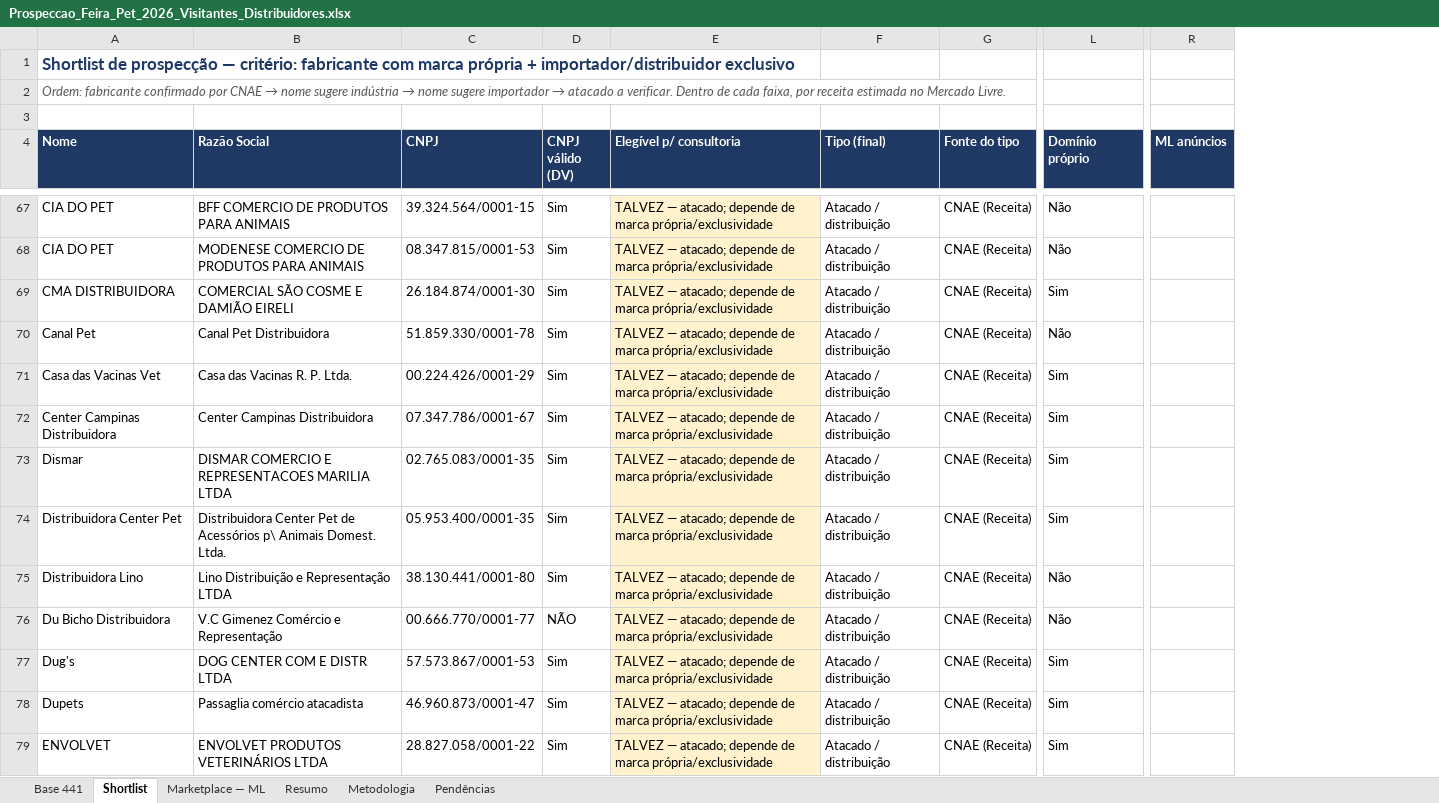
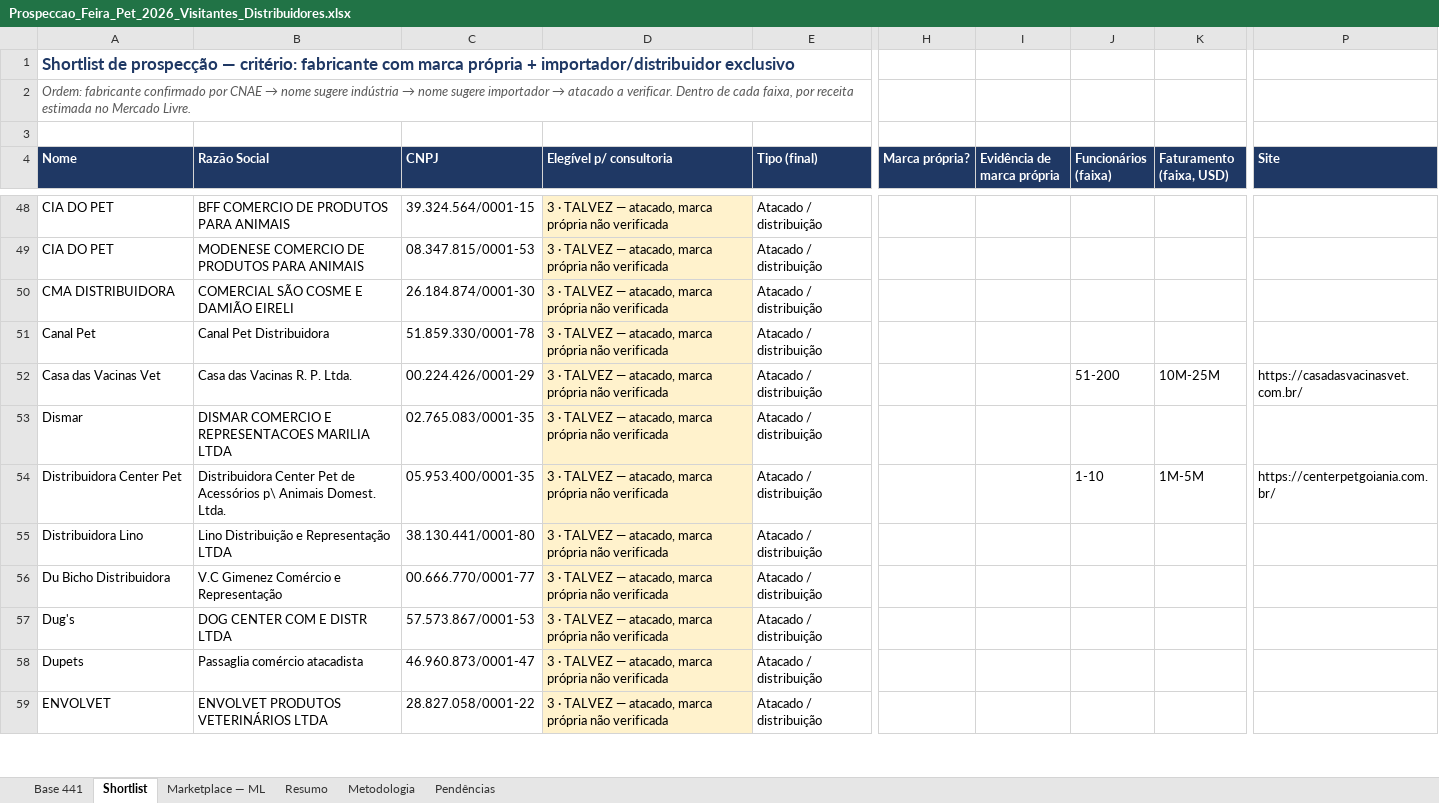
Before and after one commit to bkerber018/claude, an Excel workbook: Prospeccao_Feira_Pet_2026_Visitantes_Distribuidores.xlsx, sheet Shortlist, drawn as a sheet; only a part is shown, gaps mark what is left out; values as stored, in another font and other column widths than the file's, no borders; removed rows and columns are numbered as before the commit, all else as after; rows hold the shown columns only; the diff covers the shown part only; the diff names each change by its address in the sheet, - before the commit and + after, or states it on an @@ line.

```diff
--- a/Prospeccao_Feira_Pet_2026_Visitantes_Distribuidores.xlsx (sheet Shortlist)
+++ b/Prospeccao_Feira_Pet_2026_Visitantes_Distribuidores.xlsx (sheet Shortlist)
-column D (CNPJ válido (DV)), rows 67-71: all Sim; rows 73-79: Sim | Sim | Sim | NÃO | Sim | Sim | Sim
-column G (Fonte do tipo), rows 67-71: all CNAE (Receita); rows 73-79: all CNAE (Receita)
+column H (Marca própria?), empty
+column I (Evidência de marca própria), empty
+column J (Funcionários (faixa)), rows 52-54: 51-200 |  | 1-10
+column K (Faturamento (faixa, USD)), rows 52-54: 10M-25M |  | 1M-5M
-column L (Domínio próprio), rows 67-71: Não | Não | Sim | Não | Sim; rows 73-79: Sim | Sim | Não | Não | Sim | Sim | Sim
+column P (Site), rows 52-54: https://casadasvacinasvet.com.br/ |  | https://centerpetgoiania.com.br/
-column R (ML anúncios), empty
-D48:D52 (Elegível p/ consultoria): TALVEZ — atacado; depende de marca própria/exclusividade
+D48:D52 (Elegível p/ consultoria): 3 · TALVEZ — atacado, marca própria não verificada
-row 72: Center Campinas Distribuidora | Center Campinas Distribuidora | 07.347.786/0001-67 | Sim | TALVEZ — atacado; depende de marca própria/exclusividade | Atacado / distribuição | CNAE (Receita) | Sim
-D53:D59 (Elegível p/ consultoria): TALVEZ — atacado; depende de marca própria/exclusividade
+D53:D59 (Elegível p/ consultoria): 3 · TALVEZ — atacado, marca própria não verificada
```
Also changed, not shown: 46 added rows, 35 removed rows and 64 edited cells elsewhere in this sheet, sheet Base 441, sheet Resumo.
